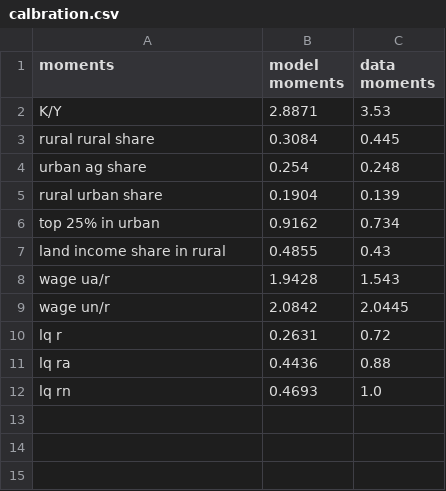
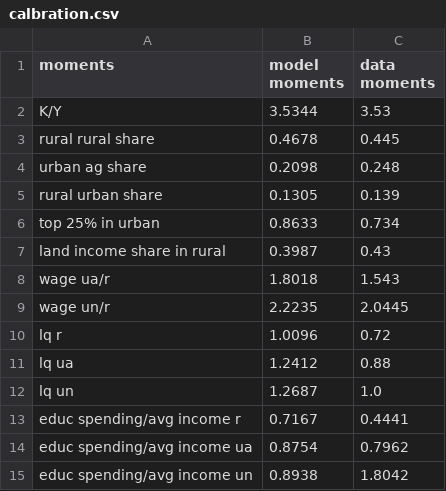
Before and after one commit to kmatsuda723/china_land, a CSV file: figures/calbration.csv, drawn as a sheet.

```diff
--- a/figures/calbration.csv
+++ b/figures/calbration.csv
@@ -1,12 +1,15 @@
 moments,model moments,data moments
-K/Y,2.8871,3.53
-rural rural share,0.3084,0.445
-urban ag share,0.254,0.248
-rural urban share,0.1904,0.139
-top 25% in urban,0.9162,0.734
-land income share in rural,0.4855,0.43
-wage ua/r,1.9428,1.543
-wage un/r,2.0842,2.0445
-lq r,0.2631,0.72
-lq ra,0.4436,0.88
-lq rn,0.4693,1.0
+K/Y,3.5344,3.53
+rural rural share,0.4678,0.445
+urban ag share,0.2098,0.248
+rural urban share,0.1305,0.139
+top 25% in urban,0.8633,0.734
+land income share in rural,0.3987,0.43
+wage ua/r,1.8018,1.543
+wage un/r,2.2235,2.0445
+lq r,1.0096,0.72
+lq ua,1.2412,0.88
+lq un,1.2687,1.0
+educ spending/avg income r,0.7167,0.4441
+educ spending/avg income ua,0.8754,0.7962
+educ spending/avg income un,0.8938,1.8042
```
Also changed, not shown: 4 other files.
